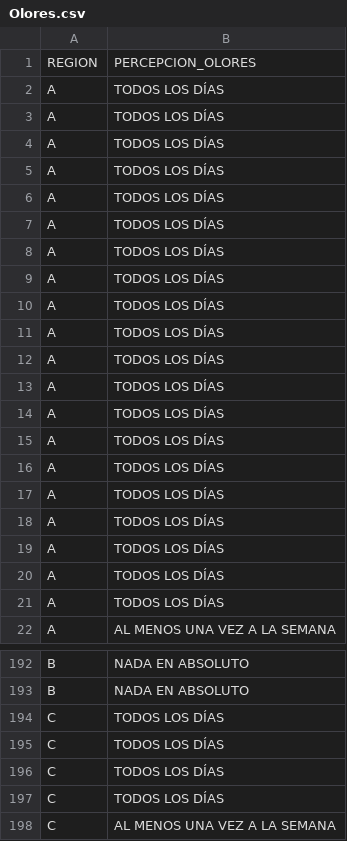
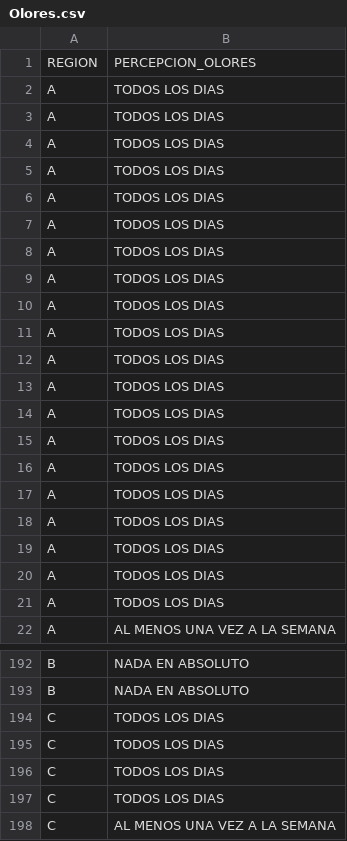
Before and after one commit to grabyc/AppliedStats, a CSV file: 01_MEI/TP_3/Data/Olores.csv, drawn as a sheet; only a part is shown, gaps mark what is left out; the diff covers the shown part only; the diff names each change by its address in the sheet, - before the commit and + after, or states it on an @@ line.

```diff
--- a/01_MEI/TP_3/Data/Olores.csv
+++ b/01_MEI/TP_3/Data/Olores.csv
-B2:B21: TODOS LOS DÍAS
+B2:B21: TODOS LOS DIAS
-B194:B197: TODOS LOS DÍAS
+B194:B197: TODOS LOS DIAS
```
Also changed, not shown: 14 edited cells elsewhere in this file, 1 other file.
